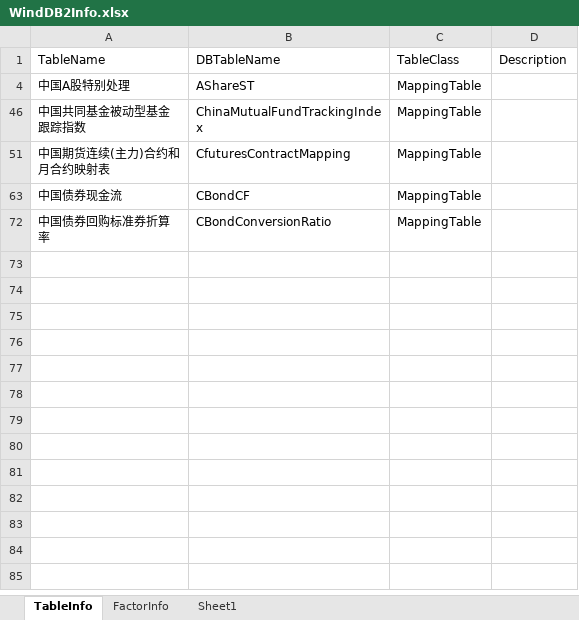
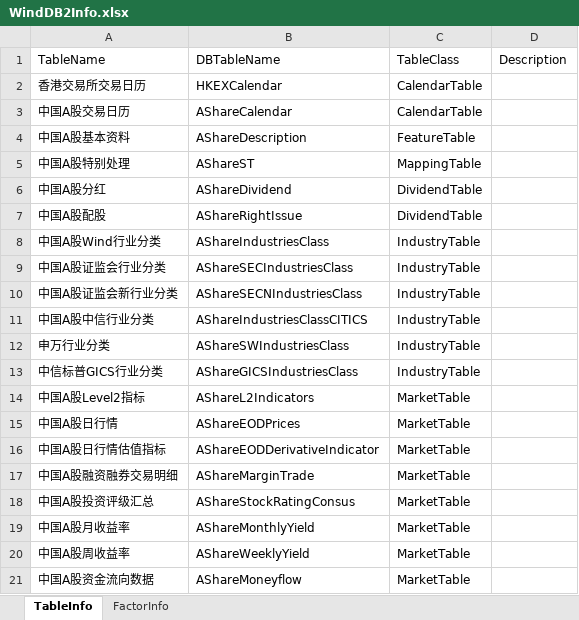
Before and after one commit to Scorpi000/QuantStudio, an Excel workbook: Resource/WindDB2Info.xlsx, sheet TableInfo, drawn as a sheet; only a part is shown; the shorter side is filled out with more unchanged rows; values as stored, in another font and other column widths than the file's, no borders; the diff covers the shown part only; the diff names each change by its address in the sheet, - before the commit and + after, or states it on an @@ line.

```diff
--- a/Resource/WindDB2Info.xlsx (sheet TableInfo)
+++ b/Resource/WindDB2Info.xlsx (sheet TableInfo)
-sheet tab: Sheet1
@@ row 2 unhidden: 香港交易所交易日历 | HKEXCalendar | CalendarTable @@
@@ row 3 unhidden: 中国A股交易日历 | AShareCalendar | CalendarTable @@
@@ row 4 unhidden: 中国A股基本资料 | AShareDescription | FeatureTable @@
@@ row 6 unhidden: 中国A股分红 | AShareDividend | DividendTable @@
@@ row 7 unhidden: 中国A股配股 | AShareRightIssue | DividendTable @@
+row 8: 中国A股Wind行业分类 | AShareIndustriesClass | IndustryTable
+row 9: 中国A股证监会行业分类 | AShareSECIndustriesClass | IndustryTable
+row 10: 中国A股证监会新行业分类 | AShareSECNIndustriesClass | IndustryTable
+row 11: 中国A股中信行业分类 | AShareIndustriesClassCITICS | IndustryTable
+row 12: 申万行业分类 | AShareSWIndustriesClass | IndustryTable
+row 13: 中信标普GICS行业分类 | AShareGICSIndustriesClass | IndustryTable
@@ row 14 unhidden: 中国A股Level2指标 | AShareL2Indicators | MarketTable @@
@@ row 15 unhidden: 中国A股日行情 | AShareEODPrices | MarketTable @@
@@ row 16 unhidden: 中国A股日行情估值指标 | AShareEODDerivativeIndicator | MarketTable @@
@@ row 17 unhidden: 中国A股融资融券交易明细 | AShareMarginTrade | MarketTable @@
@@ row 18 unhidden: 中国A股投资评级汇总 | AShareStockRatingConsus | MarketTable @@
@@ row 19 unhidden: 中国A股月收益率 | AShareMonthlyYield | MarketTable @@
@@ row 20 unhidden: 中国A股周收益率 | AShareWeeklyYield | MarketTable @@
@@ row 21 unhidden: 中国A股资金流向数据 | AShareMoneyflow | MarketTable @@
```
Also changed, not shown: 58 hidden or unhidden rows elsewhere in this sheet, sheet FactorInfo, 12 other files.
